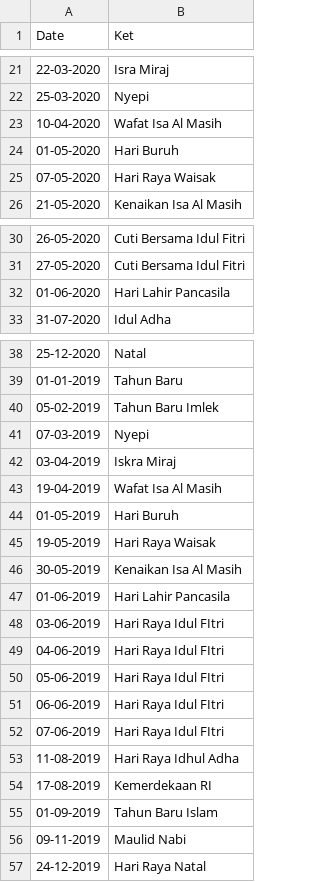
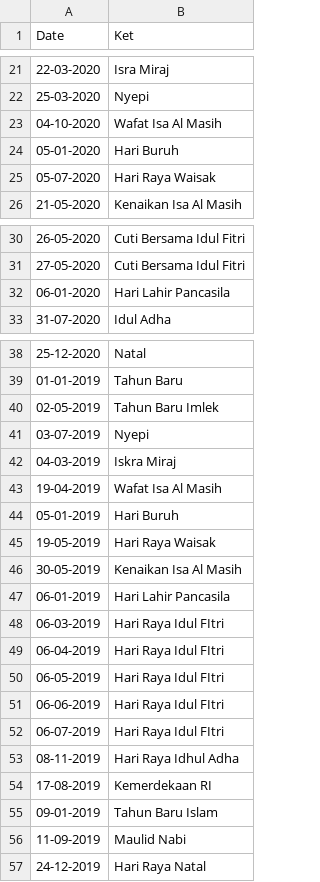
Before and after one commit to elianrichard/kwh_meter, a CSV file: data_libur_2.csv, drawn as a sheet; only a part is shown, gaps mark what is left out; the diff covers the shown part only.

```diff
--- a/data_libur_2.csv
+++ b/data_libur_2.csv
@@ -22,5 +22,5 @@ Date,Ket
 25-03-2020,Nyepi
-10-04-2020,Wafat Isa Al Masih
-01-05-2020,Hari Buruh
-07-05-2020,Hari Raya Waisak
+04-10-2020,Wafat Isa Al Masih
+05-01-2020,Hari Buruh
+05-07-2020,Hari Raya Waisak
 21-05-2020,Kenaikan Isa Al Masih
@@ -31,3 +31,3 @@ Date,Ket
 27-05-2020,Cuti Bersama Idul Fitri
-01-06-2020,Hari Lahir Pancasila
+06-01-2020,Hari Lahir Pancasila
 31-07-2020,Idul Adha
@@ -39,19 +39,19 @@ Date,Ket
 01-01-2019,Tahun Baru
-05-02-2019,Tahun Baru Imlek
-07-03-2019,Nyepi
-03-04-2019,Iskra Miraj
+02-05-2019,Tahun Baru Imlek
+03-07-2019,Nyepi
+04-03-2019,Iskra Miraj
 19-04-2019,Wafat Isa Al Masih
-01-05-2019,Hari Buruh
+05-01-2019,Hari Buruh
 19-05-2019,Hari Raya Waisak
 30-05-2019,Kenaikan Isa Al Masih
-01-06-2019,Hari Lahir Pancasila
-03-06-2019,Hari Raya Idul FItri
-04-06-2019,Hari Raya Idul FItri
-05-06-2019,Hari Raya Idul FItri
+06-01-2019,Hari Lahir Pancasila
+06-03-2019,Hari Raya Idul FItri
+06-04-2019,Hari Raya Idul FItri
+06-05-2019,Hari Raya Idul FItri
 06-06-2019,Hari Raya Idul FItri
-07-06-2019,Hari Raya Idul FItri
-11-08-2019,Hari Raya Idhul Adha
+06-07-2019,Hari Raya Idul FItri
+08-11-2019,Hari Raya Idhul Adha
 17-08-2019,Kemerdekaan RI
-01-09-2019,Tahun Baru Islam
-09-11-2019,Maulid Nabi
+09-01-2019,Tahun Baru Islam
+11-09-2019,Maulid Nabi
 24-12-2019,Hari Raya Natal
```
Also changed, not shown: 7 edited cells elsewhere in this file, data_puasa_2.csv, 1 other file.
